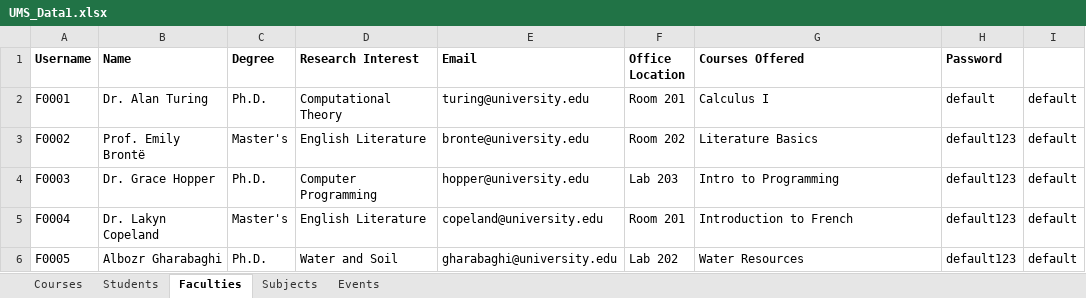
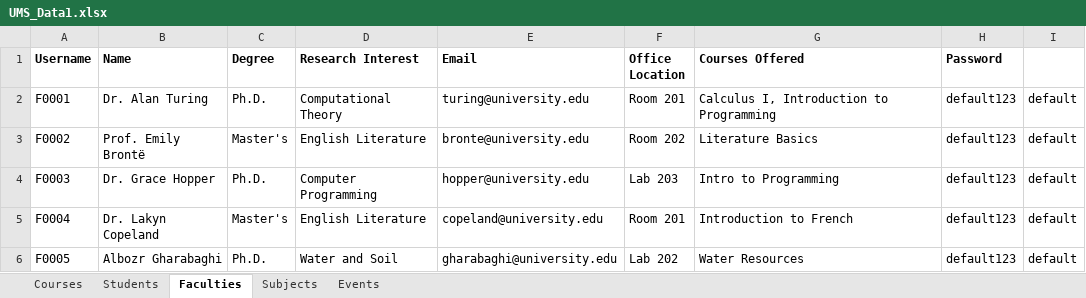
Before and after one commit to Chmunk-275/UniversityManagementApp, an Excel workbook: src/main/resources/UMS_Data1.xlsx, sheet Faculties, drawn as a sheet; values as stored, in another font and other column widths than the file's, no borders; the diff names each change by its address in the sheet, - before the commit and + after, or states it on an @@ line.

```diff
--- a/src/main/resources/UMS_Data1.xlsx (sheet Faculties)
+++ b/src/main/resources/UMS_Data1.xlsx (sheet Faculties)
-G2 (Courses Offered): Calculus I
+G2 (Courses Offered): Calculus I, Introduction to Programming
-H2 (Password): default
+H2 (Password): default123
```
Also changed, not shown: sheet Students, sheet Courses, sheet Events, 10 other files.
